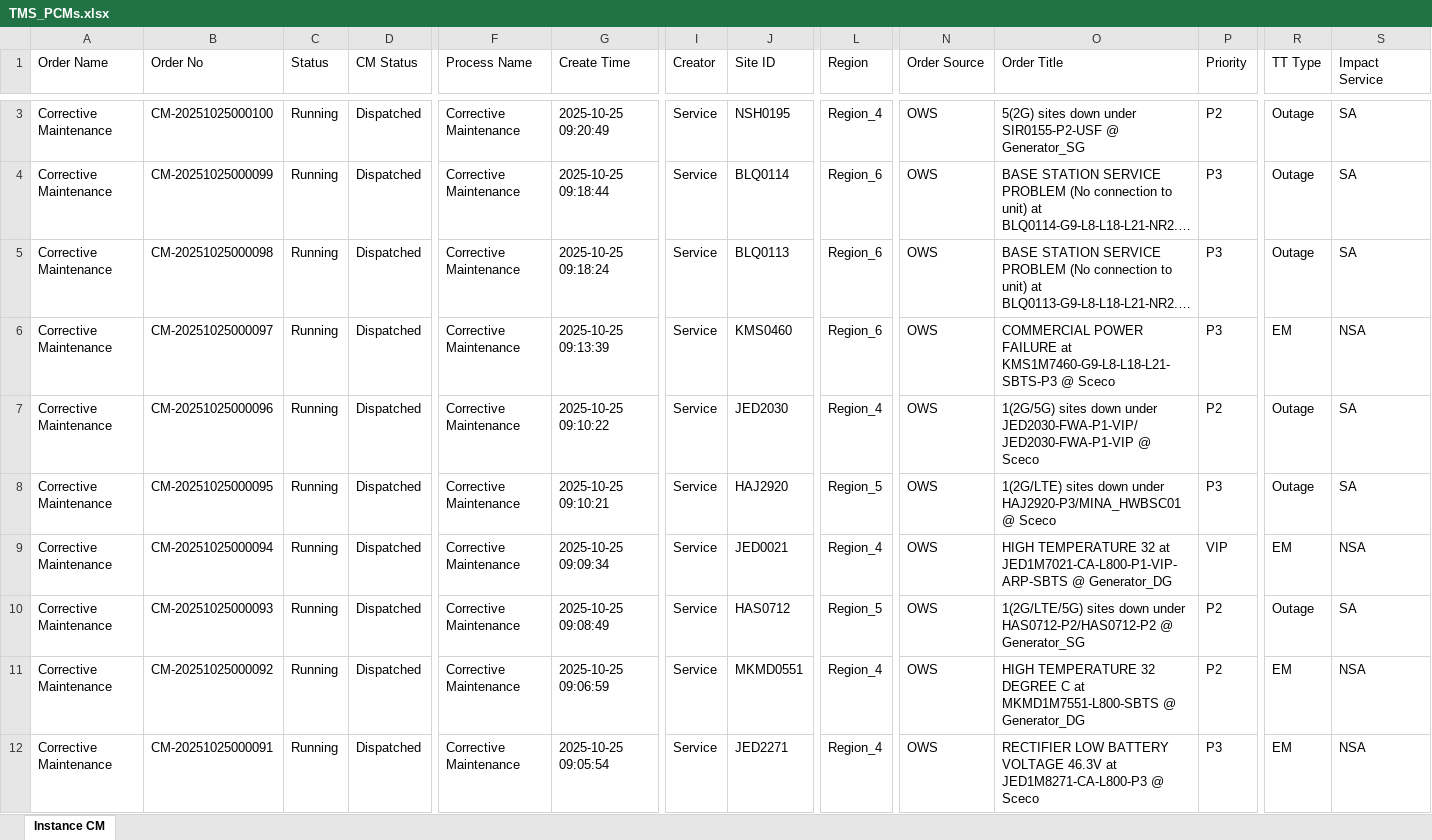
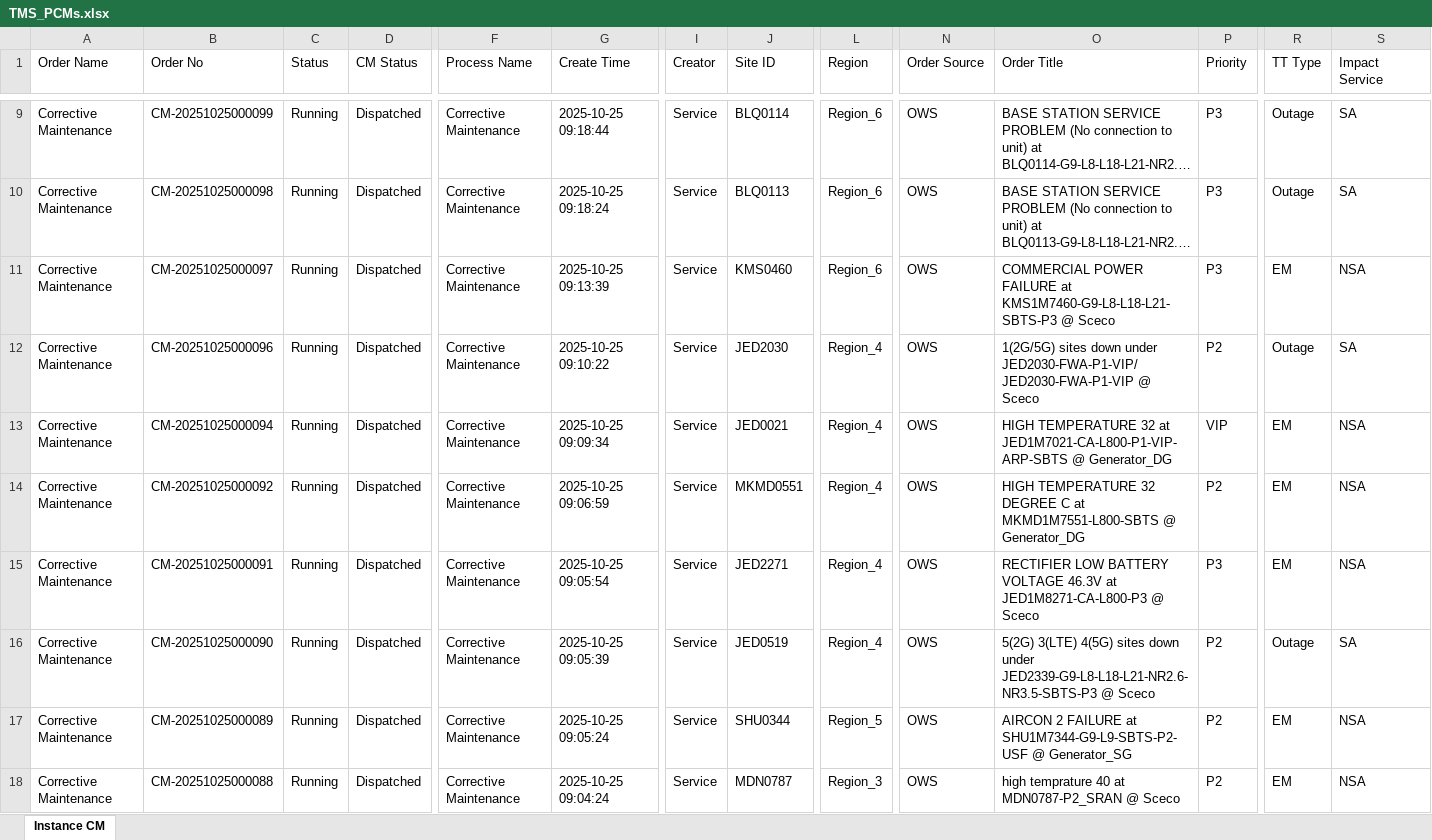
Before and after one commit to decosaro/tms_running, an Excel workbook: TMS_PCMs.xlsx, sheet Instance CM, drawn as a sheet; only a part is shown, gaps mark what is left out; the shorter side is filled out with more unchanged rows; long unchanged cells end in …; values as stored, in another font and other column widths than the file's, no borders; removed rows and columns are numbered as before the commit, all else as after; rows hold the shown columns only; the diff covers the shown part only; the diff names each change by its address in the sheet, - before the commit and + after, or states it on an @@ line.

Commit message:
Updated TMS_PCMs.xlsx from OneDrive

```diff
--- a/TMS_PCMs.xlsx (sheet Instance CM)
+++ b/TMS_PCMs.xlsx (sheet Instance CM)
-row 3: Corrective Maintenance | CM-20251025000100 | Running | Dispatched | Corrective Maintenance | 2025-10-25 09:20:49 | Service | NSH0195 | Region_4 | OWS | 5(2G) sites down under SIR0155-P2-USF @ Generator_SG | P2 | Outage | SA
-row 8: Corrective Maintenance | CM-20251025000095 | Running | Dispatched | Corrective Maintenance | 2025-10-25 09:10:21 | Service | HAJ2920 | Region_5 | OWS | 1(2G/LTE) sites down under HAJ2920-P3/MINA_HWBSC01 @ Sceco | P3 | Outage | SA
-row 10: Corrective Maintenance | CM-20251025000093 | Running | Dispatched | Corrective Maintenance | 2025-10-25 09:08:49 | Service | HAS0712 | Region_5 | OWS | 1(2G/LTE/5G) sites down under HAS0712-P2/HAS0712-P2 @ Generator_SG | P2 | Outage | SA
```
Also changed, not shown: 6 added rows, 2 removed rows and 3 edited cells elsewhere in this sheet.
